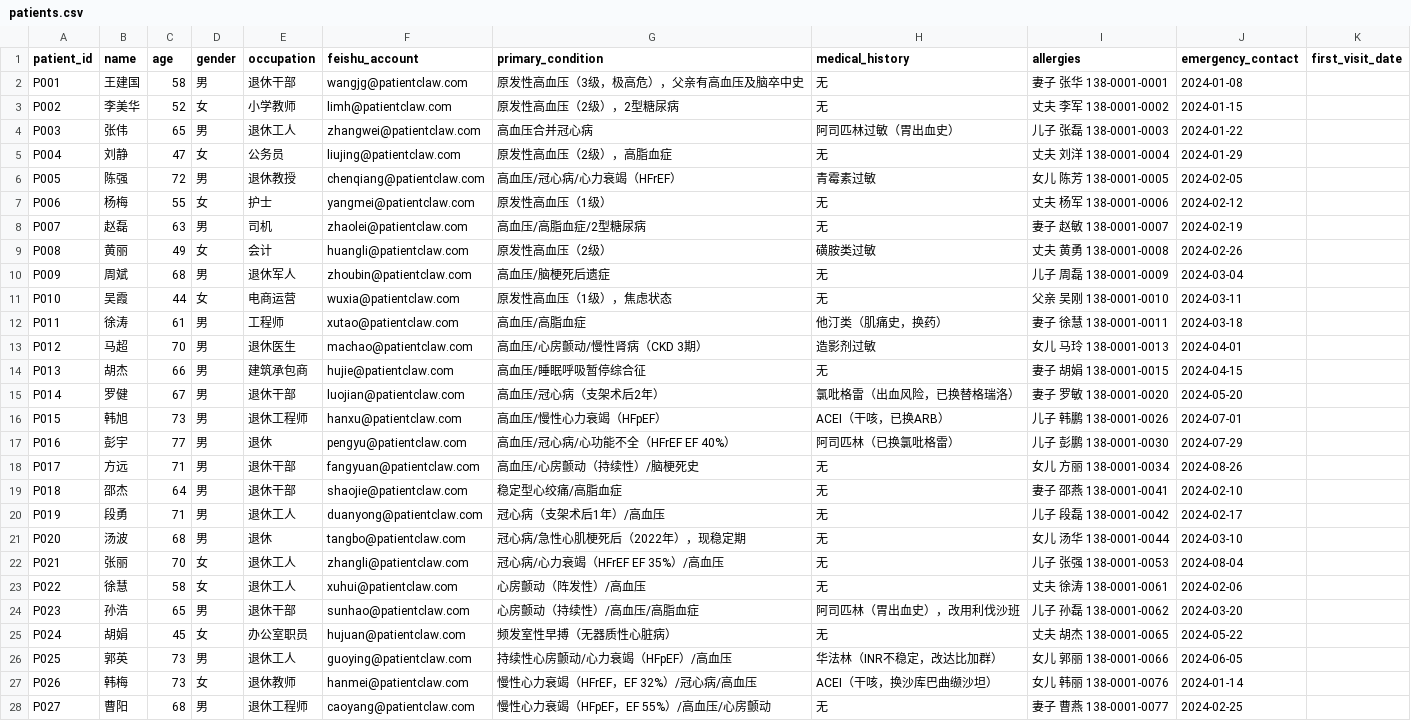
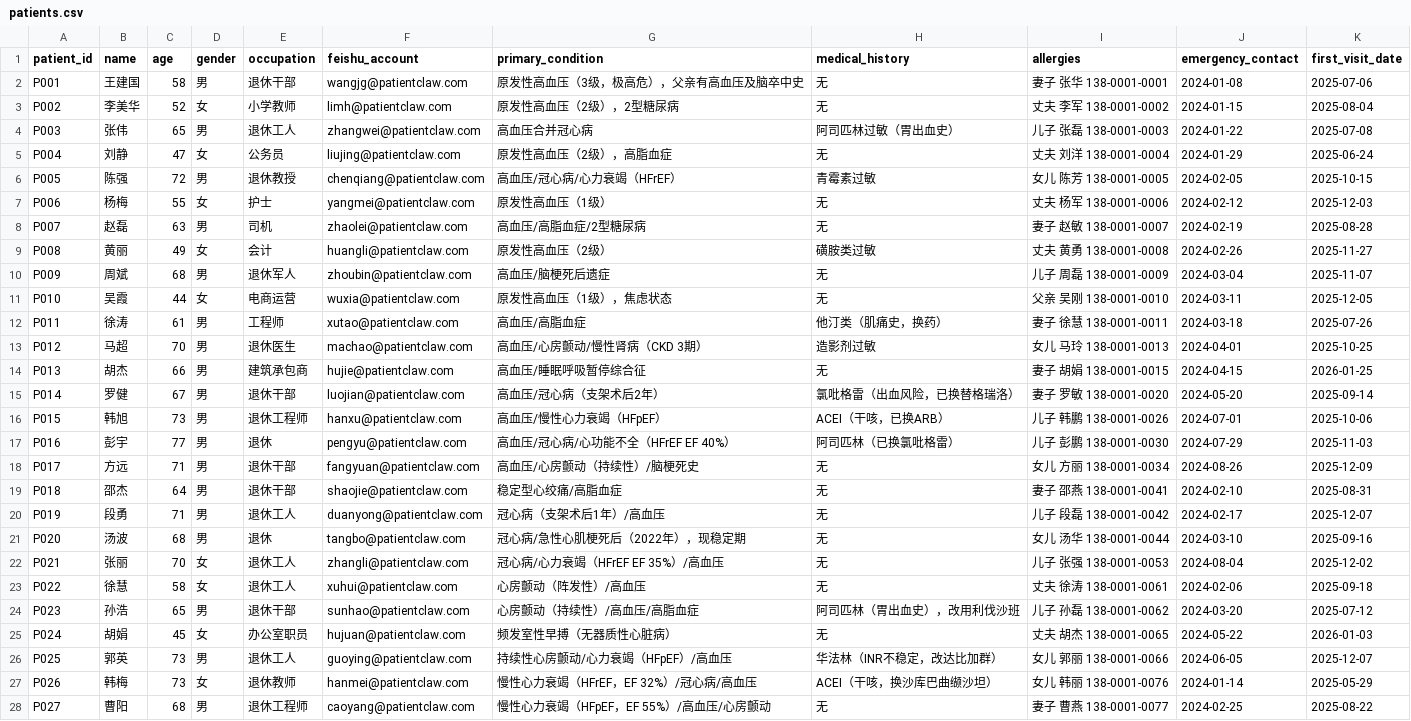
Before and after one commit to happytianhao/PatientClaw, a CSV file: data/patients.csv, drawn as a sheet; only a part is shown; the diff covers the shown part only.

```diff
--- a/data/patients.csv
+++ b/data/patients.csv
@@ -1,28 +1,28 @@
 patient_id,name,age,gender,occupation,feishu_account,primary_condition,medical_history,allergies,emergency_contact,first_visit_date
-P001,王建国,58,男,退休干部,wangjg@patientclaw.com,原发性高血压（3级，极高危），父亲有高血压及脑卒中史,无,妻子 张华 138-0001-0001,2024-01-08,
-P002,李美华,52,女,小学教师,limh@patientclaw.com,原发性高血压（2级），2型糖尿病,无,丈夫 李军 138-0001-0002,2024-01-15,
-P003,张伟,65,男,退休工人,zhangwei@patientclaw.com,高血压合并冠心病,阿司匹林过敏（胃出血史）,儿子 张磊 138-0001-0003,2024-01-22,
-P004,刘静,47,女,公务员,liujing@patientclaw.com,原发性高血压（2级），高脂血症,无,丈夫 刘洋 138-0001-0004,2024-01-29,
-P005,陈强,72,男,退休教授,chenqiang@patientclaw.com,高血压/冠心病/心力衰竭（HFrEF）,青霉素过敏,女儿 陈芳 138-0001-0005,2024-02-05,
-P006,杨梅,55,女,护士,yangmei@patientclaw.com,原发性高血压（1级）,无,丈夫 杨军 138-0001-0006,2024-02-12,
-P007,赵磊,63,男,司机,zhaolei@patientclaw.com,高血压/高脂血症/2型糖尿病,无,妻子 赵敏 138-0001-0007,2024-02-19,
-P008,黄丽,49,女,会计,huangli@patientclaw.com,原发性高血压（2级）,磺胺类过敏,丈夫 黄勇 138-0001-0008,2024-02-26,
-P009,周斌,68,男,退休军人,zhoubin@patientclaw.com,高血压/脑梗死后遗症,无,儿子 周磊 138-0001-0009,2024-03-04,
-P010,吴霞,44,女,电商运营,wuxia@patientclaw.com,原发性高血压（1级），焦虑状态,无,父亲 吴刚 138-0001-0010,2024-03-11,
-P011,徐涛,61,男,工程师,xutao@patientclaw.com,高血压/高脂血症,他汀类（肌痛史，换药）,妻子 徐慧 138-0001-0011,2024-03-18,
-P012,马超,70,男,退休医生,machao@patientclaw.com,高血压/心房颤动/慢性肾病（CKD 3期）,造影剂过敏,女儿 马玲 138-0001-0013,2024-04-01,
-P013,胡杰,66,男,建筑承包商,hujie@patientclaw.com,高血压/睡眠呼吸暂停综合征,无,妻子 胡娟 138-0001-0015,2024-04-15,
-P014,罗健,67,男,退休干部,luojian@patientclaw.com,高血压/冠心病（支架术后2年）,氯吡格雷（出血风险，已换替格瑞洛）,妻子 罗敏 138-0001-0020,2024-05-20,
-P015,韩旭,73,男,退休工程师,hanxu@patientclaw.com,高血压/慢性心力衰竭（HFpEF）,ACEI（干咳，已换ARB）,儿子 韩鹏 138-0001-0026,2024-07-01,
-P016,彭宇,77,男,退休,pengyu@patientclaw.com,高血压/冠心病/心功能不全（HFrEF EF 40%）,阿司匹林（已换氯吡格雷）,儿子 彭鹏 138-0001-0030,2024-07-29,
-P017,方远,71,男,退休干部,fangyuan@patientclaw.com,高血压/心房颤动（持续性）/脑梗死史,无,女儿 方丽 138-0001-0034,2024-08-26,
-P018,邵杰,64,男,退休干部,shaojie@patientclaw.com,稳定型心绞痛/高脂血症,无,妻子 邵燕 138-0001-0041,2024-02-10,
-P019,段勇,71,男,退休工人,duanyong@patientclaw.com,冠心病（支架术后1年）/高血压,无,儿子 段磊 138-0001-0042,2024-02-17,
-P020,汤波,68,男,退休,tangbo@patientclaw.com,冠心病/急性心肌梗死后（2022年），现稳定期,无,女儿 汤华 138-0001-0044,2024-03-10,
-P021,张丽,70,女,退休工人,zhangli@patientclaw.com,冠心病/心力衰竭（HFrEF EF 35%）/高血压,无,儿子 张强 138-0001-0053,2024-08-04,
-P022,徐慧,58,女,退休工人,xuhui@patientclaw.com,心房颤动（阵发性）/高血压,无,丈夫 徐涛 138-0001-0061,2024-02-06,
-P023,孙浩,65,男,退休干部,sunhao@patientclaw.com,心房颤动（持续性）/高血压/高脂血症,阿司匹林（胃出血史），改用利伐沙班,儿子 孙磊 138-0001-0062,2024-03-20,
-P024,胡娟,45,女,办公室职员,hujuan@patientclaw.com,频发室性早搏（无器质性心脏病）,无,丈夫 胡杰 138-0001-0065,2024-05-22,
-P025,郭英,73,男,退休工人,guoying@patientclaw.com,持续性心房颤动/心力衰竭（HFpEF）/高血压,华法林（INR不稳定，改达比加群）,女儿 郭丽 138-0001-0066,2024-06-05,
-P026,韩梅,73,女,退休教师,hanmei@patientclaw.com,慢性心力衰竭（HFrEF，EF 32%）/冠心病/高血压,ACEI（干咳，换沙库巴曲缬沙坦）,女儿 韩丽 138-0001-0076,2024-01-14,
-P027,曹阳,68,男,退休工程师,caoyang@patientclaw.com,慢性心力衰竭（HFpEF，EF 55%）/高血压/心房颤动,无,妻子 曹燕 138-0001-0077,2024-02-25,
+P001,王建国,58,男,退休干部,wangjg@patientclaw.com,原发性高血压（3级，极高危），父亲有高血压及脑卒中史,无,妻子 张华 138-0001-0001,2024-01-08,2025-07-06
+P002,李美华,52,女,小学教师,limh@patientclaw.com,原发性高血压（2级），2型糖尿病,无,丈夫 李军 138-0001-0002,2024-01-15,2025-08-04
+P003,张伟,65,男,退休工人,zhangwei@patientclaw.com,高血压合并冠心病,阿司匹林过敏（胃出血史）,儿子 张磊 138-0001-0003,2024-01-22,2025-07-08
+P004,刘静,47,女,公务员,liujing@patientclaw.com,原发性高血压（2级），高脂血症,无,丈夫 刘洋 138-0001-0004,2024-01-29,2025-06-24
+P005,陈强,72,男,退休教授,chenqiang@patientclaw.com,高血压/冠心病/心力衰竭（HFrEF）,青霉素过敏,女儿 陈芳 138-0001-0005,2024-02-05,2025-10-15
+P006,杨梅,55,女,护士,yangmei@patientclaw.com,原发性高血压（1级）,无,丈夫 杨军 138-0001-0006,2024-02-12,2025-12-03
+P007,赵磊,63,男,司机,zhaolei@patientclaw.com,高血压/高脂血症/2型糖尿病,无,妻子 赵敏 138-0001-0007,2024-02-19,2025-08-28
+P008,黄丽,49,女,会计,huangli@patientclaw.com,原发性高血压（2级）,磺胺类过敏,丈夫 黄勇 138-0001-0008,2024-02-26,2025-11-27
+P009,周斌,68,男,退休军人,zhoubin@patientclaw.com,高血压/脑梗死后遗症,无,儿子 周磊 138-0001-0009,2024-03-04,2025-11-07
+P010,吴霞,44,女,电商运营,wuxia@patientclaw.com,原发性高血压（1级），焦虑状态,无,父亲 吴刚 138-0001-0010,2024-03-11,2025-12-05
+P011,徐涛,61,男,工程师,xutao@patientclaw.com,高血压/高脂血症,他汀类（肌痛史，换药）,妻子 徐慧 138-0001-0011,2024-03-18,2025-07-26
+P012,马超,70,男,退休医生,machao@patientclaw.com,高血压/心房颤动/慢性肾病（CKD 3期）,造影剂过敏,女儿 马玲 138-0001-0013,2024-04-01,2025-10-25
+P013,胡杰,66,男,建筑承包商,hujie@patientclaw.com,高血压/睡眠呼吸暂停综合征,无,妻子 胡娟 138-0001-0015,2024-04-15,2026-01-25
+P014,罗健,67,男,退休干部,luojian@patientclaw.com,高血压/冠心病（支架术后2年）,氯吡格雷（出血风险，已换替格瑞洛）,妻子 罗敏 138-0001-0020,2024-05-20,2025-09-14
+P015,韩旭,73,男,退休工程师,hanxu@patientclaw.com,高血压/慢性心力衰竭（HFpEF）,ACEI（干咳，已换ARB）,儿子 韩鹏 138-0001-0026,2024-07-01,2025-10-06
+P016,彭宇,77,男,退休,pengyu@patientclaw.com,高血压/冠心病/心功能不全（HFrEF EF 40%）,阿司匹林（已换氯吡格雷）,儿子 彭鹏 138-0001-0030,2024-07-29,2025-11-03
+P017,方远,71,男,退休干部,fangyuan@patientclaw.com,高血压/心房颤动（持续性）/脑梗死史,无,女儿 方丽 138-0001-0034,2024-08-26,2025-12-09
+P018,邵杰,64,男,退休干部,shaojie@patientclaw.com,稳定型心绞痛/高脂血症,无,妻子 邵燕 138-0001-0041,2024-02-10,2025-08-31
+P019,段勇,71,男,退休工人,duanyong@patientclaw.com,冠心病（支架术后1年）/高血压,无,儿子 段磊 138-0001-0042,2024-02-17,2025-12-07
+P020,汤波,68,男,退休,tangbo@patientclaw.com,冠心病/急性心肌梗死后（2022年），现稳定期,无,女儿 汤华 138-0001-0044,2024-03-10,2025-09-16
+P021,张丽,70,女,退休工人,zhangli@patientclaw.com,冠心病/心力衰竭（HFrEF EF 35%）/高血压,无,儿子 张强 138-0001-0053,2024-08-04,2025-12-02
+P022,徐慧,58,女,退休工人,xuhui@patientclaw.com,心房颤动（阵发性）/高血压,无,丈夫 徐涛 138-0001-0061,2024-02-06,2025-09-18
+P023,孙浩,65,男,退休干部,sunhao@patientclaw.com,心房颤动（持续性）/高血压/高脂血症,阿司匹林（胃出血史），改用利伐沙班,儿子 孙磊 138-0001-0062,2024-03-20,2025-07-12
+P024,胡娟,45,女,办公室职员,hujuan@patientclaw.com,频发室性早搏（无器质性心脏病）,无,丈夫 胡杰 138-0001-0065,2024-05-22,2026-01-03
+P025,郭英,73,男,退休工人,guoying@patientclaw.com,持续性心房颤动/心力衰竭（HFpEF）/高血压,华法林（INR不稳定，改达比加群）,女儿 郭丽 138-0001-0066,2024-06-05,2025-12-07
+P026,韩梅,73,女,退休教师,hanmei@patientclaw.com,慢性心力衰竭（HFrEF，EF 32%）/冠心病/高血压,ACEI（干咳，换沙库巴曲缬沙坦）,女儿 韩丽 138-0001-0076,2024-01-14,2025-05-29
+P027,曹阳,68,男,退休工程师,caoyang@patientclaw.com,慢性心力衰竭（HFpEF，EF 55%）/高血压/心房颤动,无,妻子 曹燕 138-0001-0077,2024-02-25,2025-08-22
```
Also changed, not shown: 3 edited cells elsewhere in this file, data/visits.csv.
